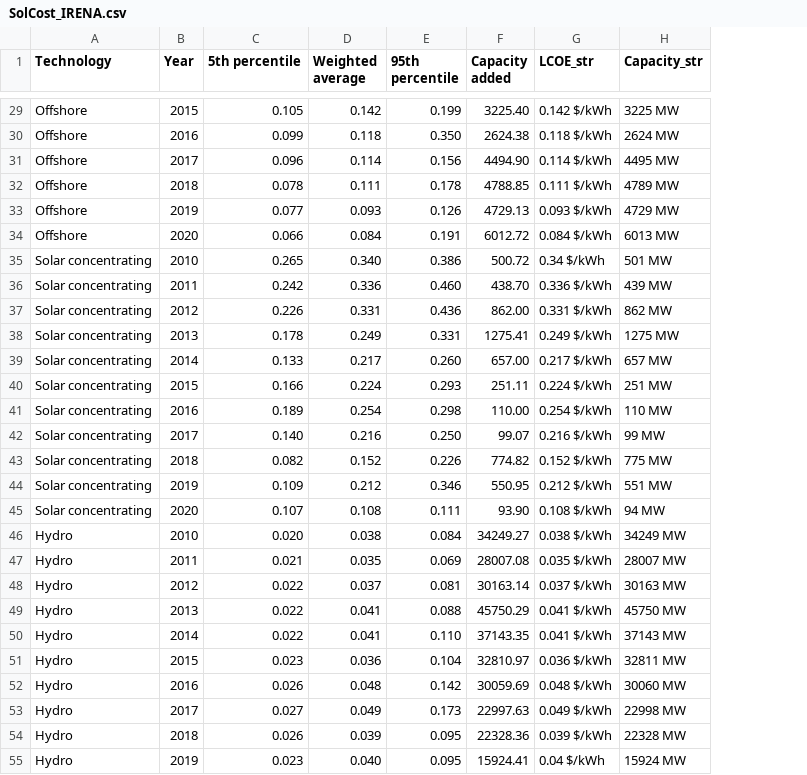
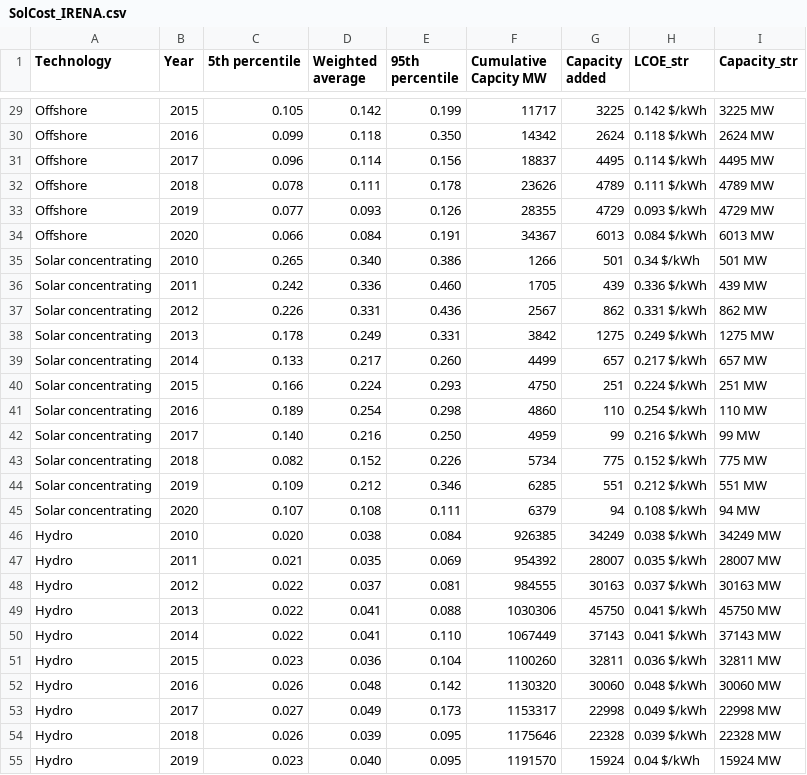
Before and after one commit to jhellingsdata/jhellingsdata.github.io, a CSV file: Project/Data/SolCost_IRENA.csv, drawn as a sheet; only a part is shown, gaps mark what is left out; addresses are those after the commit; the diff covers the shown part only; the diff names each change by its address in the sheet, - before the commit and + after, or states it on an @@ line.

```diff
--- a/Project/Data/SolCost_IRENA.csv
+++ b/Project/Data/SolCost_IRENA.csv
+column F (Cumulative Capcity MW), rows 29-55: 11717 | 14342 | 18837 | 23626 | 28355 | 34367 | 1266 | 1705 | 2567 | 3842 | 4499 | 4750 | 4860 | 4959 | 5734 | 6285 | 6379 | 926385 | 954392 | 984555 | 1030306 | 1067449 | 1100260 | 1130320 | 1153317 | 1175646 | 1191570
-G29 (Capacity added): 3225.40
+G29 (Capacity added): 3225
-G30 (Capacity added): 2624.38
+G30 (Capacity added): 2624
-G31 (Capacity added): 4494.90
+G31 (Capacity added): 4495
-G32 (Capacity added): 4788.85
+G32 (Capacity added): 4789
-G33 (Capacity added): 4729.13
+G33 (Capacity added): 4729
-G34 (Capacity added): 6012.72
+G34 (Capacity added): 6013
-G35 (Capacity added): 500.72
+G35 (Capacity added): 501
-G36 (Capacity added): 438.70
+G36 (Capacity added): 439
-G37 (Capacity added): 862.00
+G37 (Capacity added): 862
-G38 (Capacity added): 1275.41
+G38 (Capacity added): 1275
-G39 (Capacity added): 657.00
+G39 (Capacity added): 657
-G40 (Capacity added): 251.11
+G40 (Capacity added): 251
-G41 (Capacity added): 110.00
+G41 (Capacity added): 110
-G42 (Capacity added): 99.07
+G42 (Capacity added): 99
-G43 (Capacity added): 774.82
+G43 (Capacity added): 775
-G44 (Capacity added): 550.95
+G44 (Capacity added): 551
-G45 (Capacity added): 93.90
+G45 (Capacity added): 94
-G46 (Capacity added): 34249.27
+G46 (Capacity added): 34249
-G47 (Capacity added): 28007.08
+G47 (Capacity added): 28007
-G48 (Capacity added): 30163.14
+G48 (Capacity added): 30163
-G49 (Capacity added): 45750.29
+G49 (Capacity added): 45750
-G50 (Capacity added): 37143.35
+G50 (Capacity added): 37143
-G51 (Capacity added): 32810.97
+G51 (Capacity added): 32811
-G52 (Capacity added): 30059.69
+G52 (Capacity added): 30060
-G53 (Capacity added): 22997.63
+G53 (Capacity added): 22998
-G54 (Capacity added): 22328.36
+G54 (Capacity added): 22328
-G55 (Capacity added): 15924.41
+G55 (Capacity added): 15924
```
Also changed, not shown: 50 edited cells elsewhere in this file.
